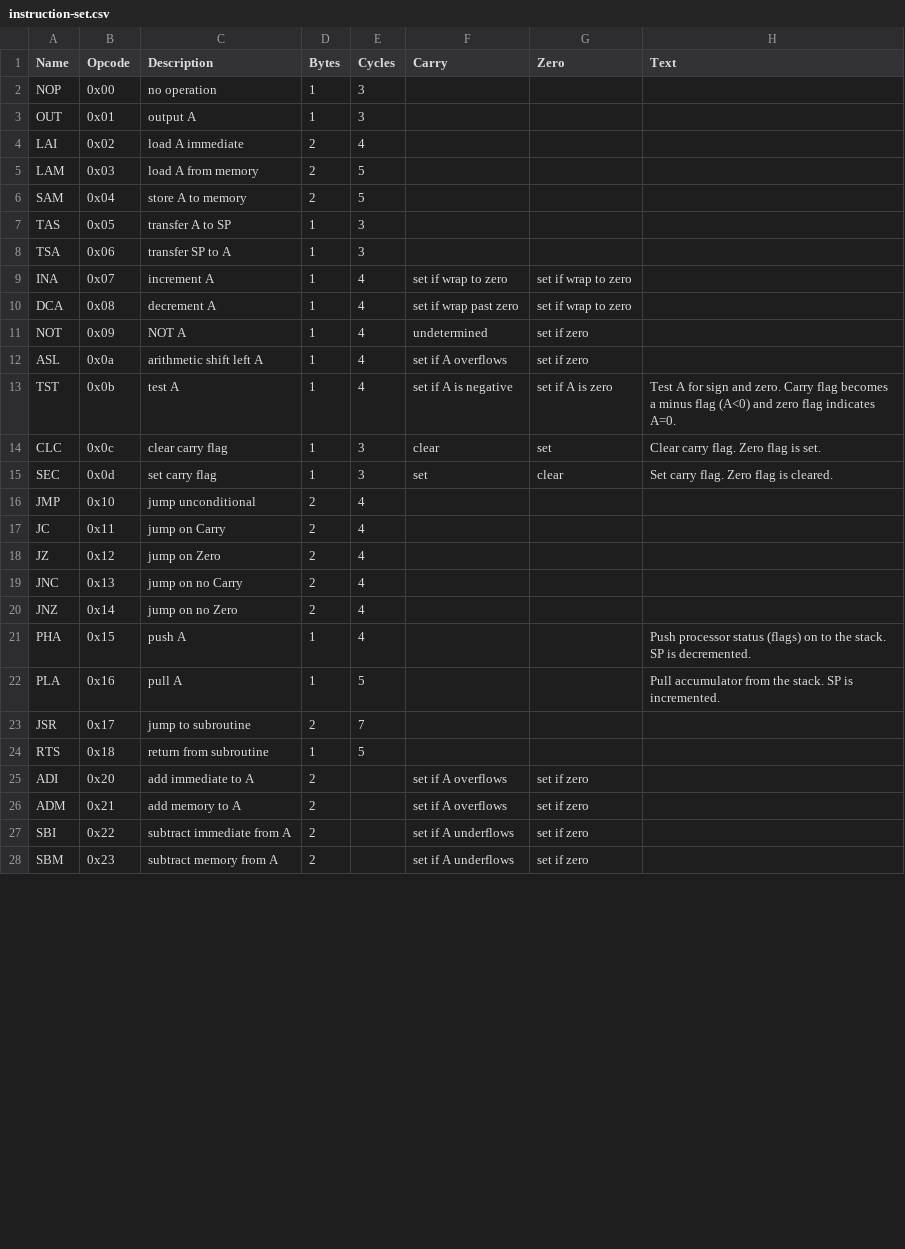
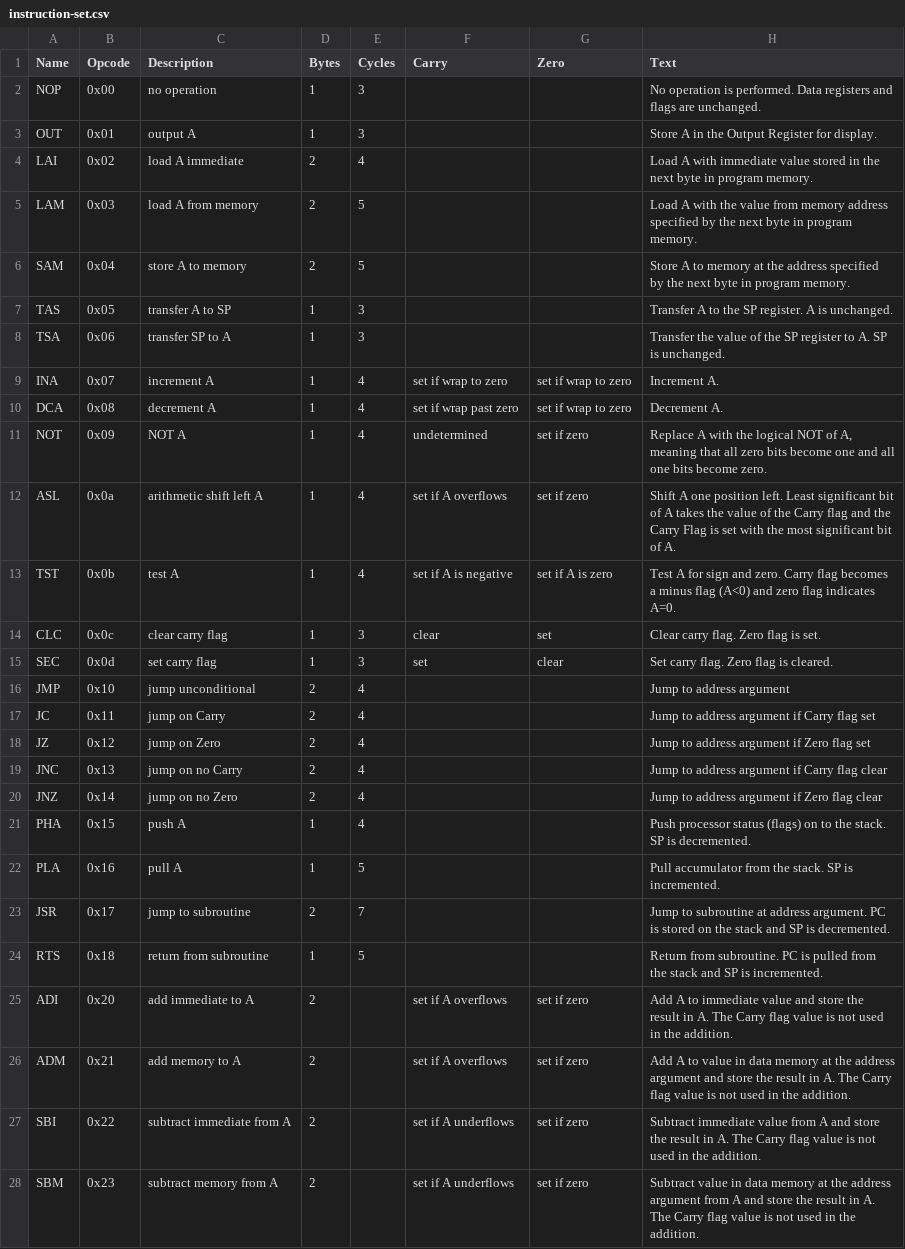
Before and after one commit to TomNisbet/sap-plus, a CSV file: docs/support/instruction-set.csv, drawn as a sheet; only a part is shown; the diff covers the shown part only.

Commit message:
add instruction list and tools to docs

```diff
--- a/docs/support/instruction-set.csv
+++ b/docs/support/instruction-set.csv
@@ -1,13 +1,13 @@
 Name,Opcode,Description,Bytes,Cycles,Carry,Zero,Text
-NOP,0x00,no operation,1,3,,,
-OUT,0x01,output A,1,3,,,
-LAI,0x02,load A immediate,2,4,,,
-LAM,0x03,load A from memory,2,5,,,
-SAM,0x04,store A to memory,2,5,,,
-TAS,0x05,transfer A to SP,1,3,,,
-TSA,0x06,transfer SP to A,1,3,,,
-INA,0x07,increment A,1,4,set if wrap to zero,set if wrap to zero,
-DCA,0x08,decrement A,1,4,set if wrap past zero,set if wrap to zero,
-NOT,0x09,NOT A,1,4,undetermined,set if zero,
-ASL,0x0a,arithmetic shift left A,1,4,set if A overflows,set if zero,
+NOP,0x00,no operation,1,3,,,No operation is performed.  Data registers and flags are unchanged.
+OUT,0x01,output A,1,3,,,Store A in the Output Register for display.
+LAI,0x02,load A immediate,2,4,,,Load A with immediate value stored in the next byte in program memory.
+LAM,0x03,load A from memory,2,5,,,Load A with the value from memory address specified by the next byte in program memory.
+SAM,0x04,store A to memory,2,5,,,Store A to memory at the address specified by the next byte in program memory.
+TAS,0x05,transfer A to SP,1,3,,,Transfer A to the SP register.  A is unchanged.
+TSA,0x06,transfer SP to A,1,3,,,Transfer the value of the SP register to A.  SP is unchanged.
+INA,0x07,increment A,1,4,set if wrap to zero,set if wrap to zero,Increment A.
+DCA,0x08,decrement A,1,4,set if wrap past zero,set if wrap to zero,Decrement A.
+NOT,0x09,NOT A,1,4,undetermined,set if zero,"Replace A with the logical NOT of A, meaning that all zero bits become one and all one bits become zero."
+ASL,0x0a,arithmetic shift left A,1,4,set if A overflows,set if zero,Shift A one position left.  Least significant bit of A takes the value of the Carry flag and the Carry Flag is set with the most significant bit of A.
 TST,0x0b,test A,1,4,set if A is negative,set if A is zero,Test A for sign and zero.  Carry flag becomes a minus flag (A<0) and zero flag indicates A=0.
@@ -15,14 +15,14 @@ CLC,0x0c,clear carry flag,1,3,clear,set,Clear carry flag.  Zero flag is set.
 SEC,0x0d,set carry flag,1,3,set,clear,Set carry flag. Zero flag is cleared.
-JMP,0x10,jump unconditional,2,4,,,
-JC,0x11,jump on Carry,2,4,,,
-JZ,0x12,jump on Zero,2,4,,,
-JNC,0x13,jump on no Carry,2,4,,,
-JNZ,0x14,jump on no Zero,2,4,,,
+JMP,0x10,jump unconditional,2,4,,,Jump to address argument
+JC,0x11,jump on Carry,2,4,,,Jump to address argument if Carry flag set
+JZ,0x12,jump on Zero,2,4,,,Jump to address argument if Zero  flag set
+JNC,0x13,jump on no Carry,2,4,,,Jump to address argument if Carry flag clear
+JNZ,0x14,jump on no Zero,2,4,,,Jump to address argument if Zero  flag clear
 PHA,0x15,push A,1,4,,,Push processor status (flags) on to the stack.  SP is decremented.
 PLA,0x16,pull A,1,5,,,Pull accumulator from the stack.  SP is incremented.
-JSR,0x17,jump to subroutine,2,7,,,
-RTS,0x18,return from subroutine,1,5,,,
-ADI,0x20,add  immediate to A,2,,set if A overflows,set if zero,
-ADM,0x21,add memory to A,2,,set if A overflows,set if zero,
-SBI,0x22,subtract immediate from A,2,,set if A underflows,set if zero,
-SBM,0x23,subtract memory from A,2,,set if A underflows,set if zero,
+JSR,0x17,jump to subroutine,2,7,,,Jump to subroutine at address argument.  PC is stored on the stack and SP is decremented.
+RTS,0x18,return from subroutine,1,5,,,Return from subroutine.  PC is pulled from the stack and SP is incremented.
+ADI,0x20,add  immediate to A,2,,set if A overflows,set if zero,Add A to immediate value and store the result in A.  The Carry flag value is not used in the addition.
+ADM,0x21,add memory to A,2,,set if A overflows,set if zero,Add A to value  in data memory at the address argument and store the result in A.  The Carry flag value is not used in the addition.
+SBI,0x22,subtract immediate from A,2,,set if A underflows,set if zero,Subtract  immediate value from A and store the result in A.  The Carry flag value is not used in the addition.
+SBM,0x23,subtract memory from A,2,,set if A underflows,set if zero,Subtract  value in data memory at the address argument from A and store the result in A.  The Carry flag value is not used in the addition.
```
Also changed, not shown: 6 edited cells elsewhere in this file, 3 other files.
